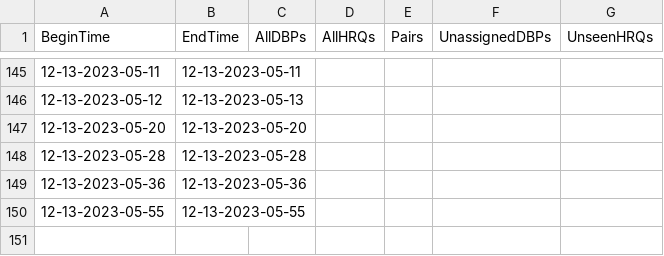
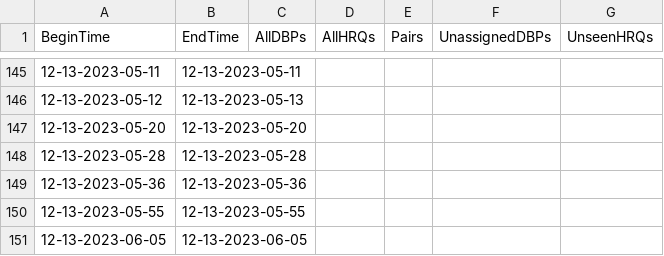
Before and after one commit to cs0320-f23/term-project-rdbrooks-meball-jzdzilow-sridley, a CSV file: back/data/all-attendance.csv, drawn as a sheet; only a part is shown, gaps mark what is left out.

Commit message:
feat: debugging partner attendance downloads when session ends

```diff
--- a/back/data/all-attendance.csv
+++ b/back/data/all-attendance.csv
@@ -150 +150,2 @@ BeginTime, EndTime, AllDBPs, AllHRQs, Pairs, UnassignedDBPs, UnseenHRQs
 12-13-2023-05-55, 12-13-2023-05-55, , , , ,
+12-13-2023-06-05, 12-13-2023-06-05, , , , ,
```
Also changed, not shown: 3 other files.
